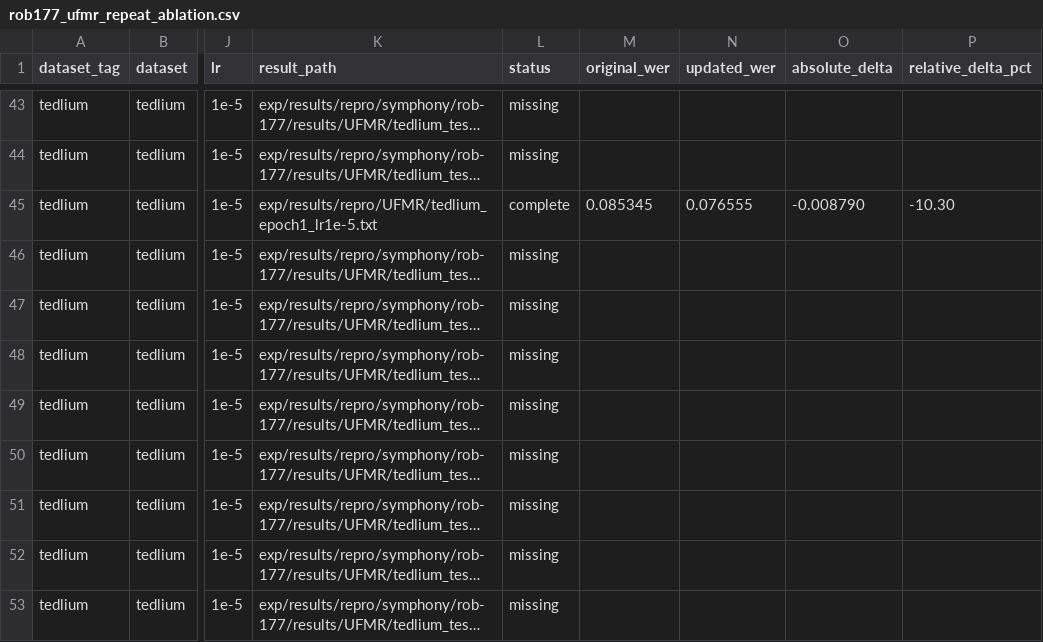
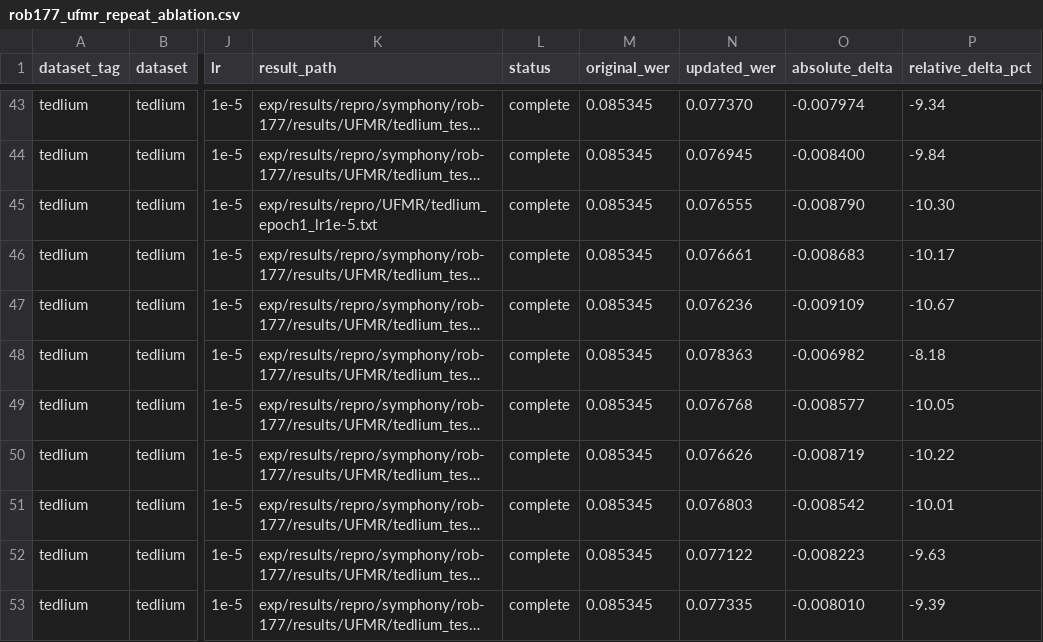
Before and after one commit to robflynnyh/learning-to-augment, a CSV file: exp/results/repro/symphony/rob-177/rob177_ufmr_repeat_ablation.csv, drawn as a sheet; only a part is shown, gaps mark what is left out; long unchanged cells end in …; the diff covers the shown part only; the diff names each change by its address in the sheet, - before the commit and + after, or states it on an @@ line.

```diff
--- a/exp/results/repro/symphony/rob-177/rob177_ufmr_repeat_ablation.csv
+++ b/exp/results/repro/symphony/rob-177/rob177_ufmr_repeat_ablation.csv
-L43:L44 (status): missing
+L43:L44 (status): complete
-M43:M44 (original_wer): (empty)
+M43:M44 (original_wer): 0.085345
-N43 (updated_wer): (empty)
+N43 (updated_wer): 0.077370
-O43 (absolute_delta): (empty)
+O43 (absolute_delta): -0.007974
-P43 (relative_delta_pct): (empty)
+P43 (relative_delta_pct): -9.34
-N44 (updated_wer): (empty)
+N44 (updated_wer): 0.076945
-O44 (absolute_delta): (empty)
+O44 (absolute_delta): -0.008400
-P44 (relative_delta_pct): (empty)
+P44 (relative_delta_pct): -9.84
-L46:L53 (status): missing
+L46:L53 (status): complete
-M46:M53 (original_wer): (empty)
+M46:M53 (original_wer): 0.085345
-N46 (updated_wer): (empty)
+N46 (updated_wer): 0.076661
-O46 (absolute_delta): (empty)
+O46 (absolute_delta): -0.008683
-P46 (relative_delta_pct): (empty)
+P46 (relative_delta_pct): -10.17
-N47 (updated_wer): (empty)
+N47 (updated_wer): 0.076236
-O47 (absolute_delta): (empty)
+O47 (absolute_delta): -0.009109
-P47 (relative_delta_pct): (empty)
+P47 (relative_delta_pct): -10.67
-N48 (updated_wer): (empty)
+N48 (updated_wer): 0.078363
-O48 (absolute_delta): (empty)
+O48 (absolute_delta): -0.006982
-P48 (relative_delta_pct): (empty)
+P48 (relative_delta_pct): -8.18
-N49 (updated_wer): (empty)
+N49 (updated_wer): 0.076768
-O49 (absolute_delta): (empty)
+O49 (absolute_delta): -0.008577
-P49 (relative_delta_pct): (empty)
+P49 (relative_delta_pct): -10.05
-N50 (updated_wer): (empty)
+N50 (updated_wer): 0.076626
-O50 (absolute_delta): (empty)
+O50 (absolute_delta): -0.008719
-P50 (relative_delta_pct): (empty)
+P50 (relative_delta_pct): -10.22
-N51 (updated_wer): (empty)
+N51 (updated_wer): 0.076803
-O51 (absolute_delta): (empty)
+O51 (absolute_delta): -0.008542
-P51 (relative_delta_pct): (empty)
+P51 (relative_delta_pct): -10.01
-N52 (updated_wer): (empty)
+N52 (updated_wer): 0.077122
-O52 (absolute_delta): (empty)
+O52 (absolute_delta): -0.008223
-P52 (relative_delta_pct): (empty)
+P52 (relative_delta_pct): -9.63
-N53 (updated_wer): (empty)
+N53 (updated_wer): 0.077335
-O53 (absolute_delta): (empty)
+O53 (absolute_delta): -0.008010
-P53 (relative_delta_pct): (empty)
+P53 (relative_delta_pct): -9.39
```
Also changed, not shown: 130 edited cells elsewhere in this file, 37 other files.
